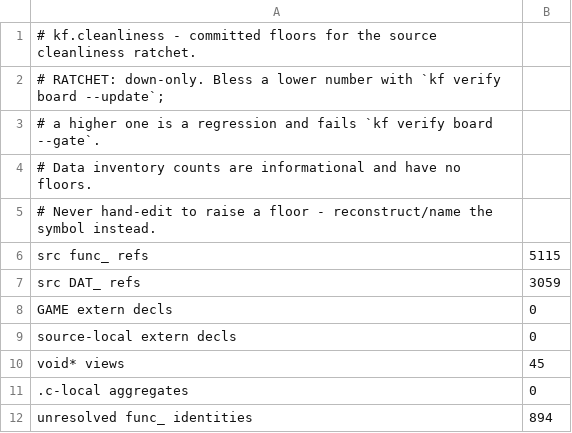
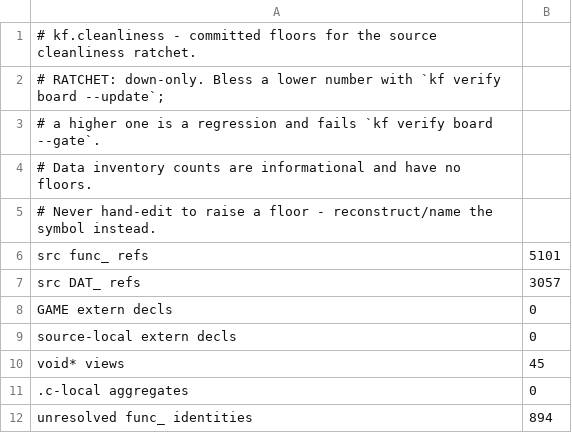
Before and after one commit to Voicedrew11/shadow-tower-decomp, a TSV file: config/cleanliness/cleanliness-baseline.tsv, drawn as a sheet.

```diff
--- a/config/cleanliness/cleanliness-baseline.tsv
+++ b/config/cleanliness/cleanliness-baseline.tsv
@@ -5,4 +5,4 @@
 # Never hand-edit to raise a floor - reconstruct/name the symbol instead.
-src func_ refs	5115
-src DAT_ refs	3059
+src func_ refs	5101
+src DAT_ refs	3057
 GAME extern decls	0
```
